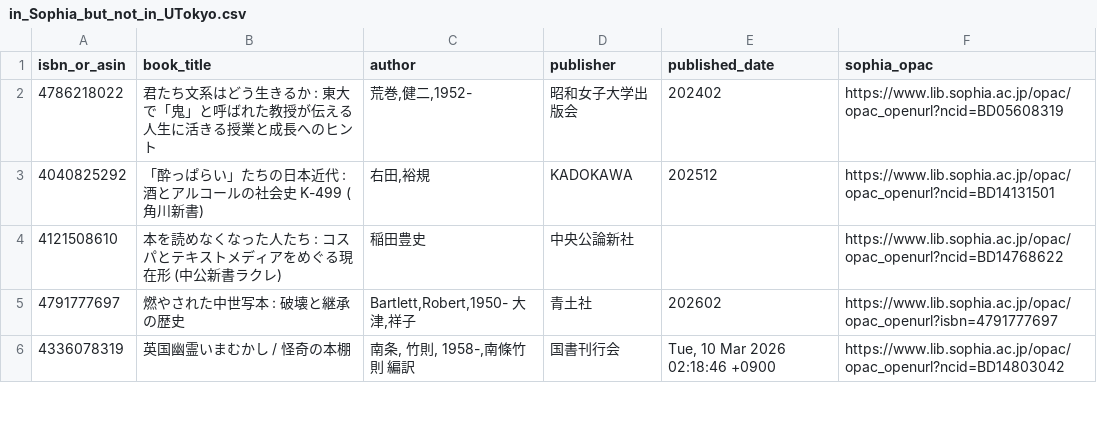
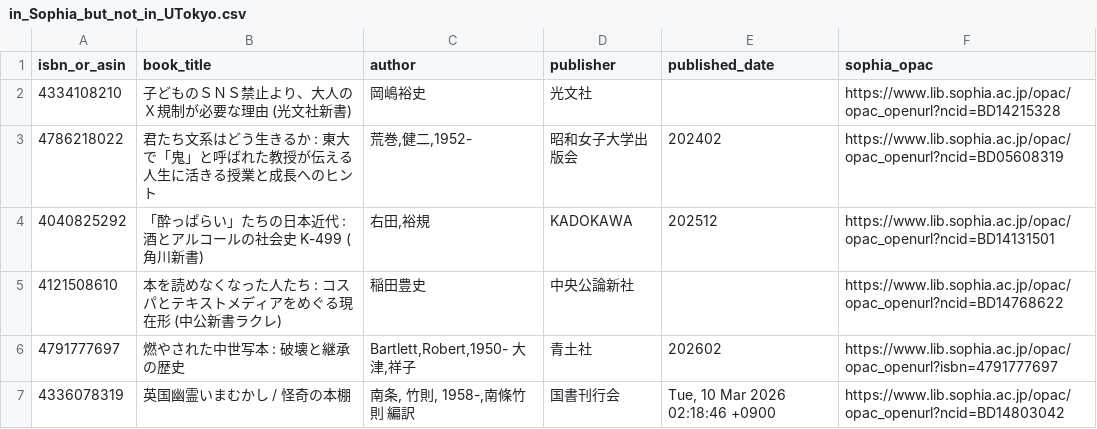
Before and after one commit to stepney141/bookmeter, a CSV file: csv/in_Sophia_but_not_in_UTokyo.csv, drawn as a sheet; only a part is shown; the diff names each change by its address in the sheet, - before the commit and + after, or states it on an @@ line.

```diff
--- a/csv/in_Sophia_but_not_in_UTokyo.csv
+++ b/csv/in_Sophia_but_not_in_UTokyo.csv
+row 2: 4334108210 | 子どものＳＮＳ禁止より、大人のＸ規制が必要な理由 (光文社新書) | 岡嶋裕史 | 光文社 |  | https://www.lib.sophia.ac.jp/opac/opac_openurl?ncid=BD14215328
```
Also changed, not shown: csv/bookmeter_wish_books.csv, csv/in_Sophia.csv, 5 other files.
